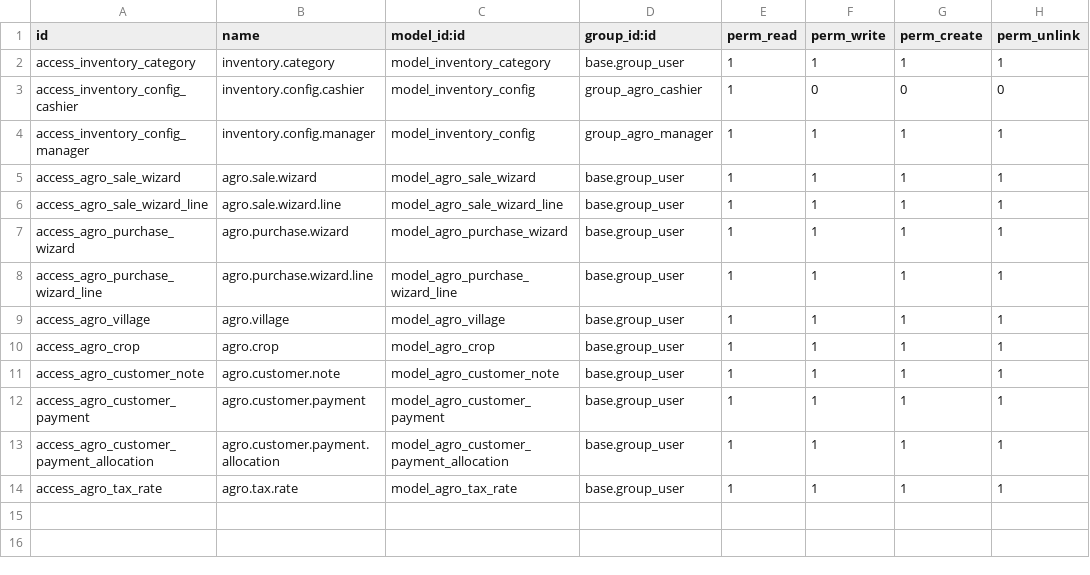
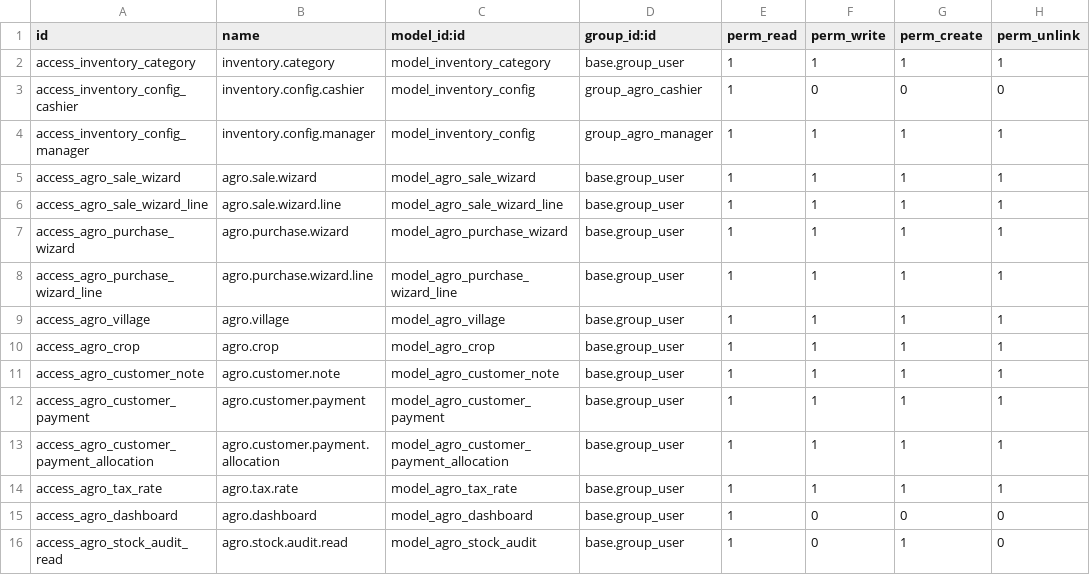
Before and after one commit to danish-0007/inventory_management, a CSV file: security/ir.model.access.csv, drawn as a sheet; the diff names each change by its address in the sheet, - before the commit and + after, or states it on an @@ line.

Commit message:
chore(config): update security, add dashboard cron, bump manifest to v16.0.2.0.0
security/ir.model.access.csv:
  - agro.dashboard: read-only for all users (AbstractModel, no table)
  - agro.stock.audit: read + create only (write/unlink blocked at model level too)

data/agro_dashboard_cron.xml:
  - Nightly cron at 1:00 AM (after existing overdue cron at midnight)
  - Calls agro.dashboard._cron_refresh_product_stats()
  - Refreshes: last_purchase_date, last_sold_date, avg_daily_sales,
               avg_monthly_sales, dead_stock_months, reorder_qty

__manifest__.py:
  - Version bumped: 16.0.1.0.0 -> 16.0.2.0.0
  - Added data/agro_dashboard_cron.xml
  - Added views: agro_product_dashboard, agro_stock_audit, agro_dashboard
  - Added assets bundle: Chart.js CDN + dashboard CSS/XML/JS

```diff
--- a/security/ir.model.access.csv
+++ b/security/ir.model.access.csv
+row 15: access_agro_dashboard | agro.dashboard | model_agro_dashboard | base.group_user | 1 | 0 | 0 | 0
+row 16: access_agro_stock_audit_read | agro.stock.audit.read | model_agro_stock_audit | base.group_user | 1 | 0 | 1 | 0
```
Also changed, not shown: 2 other files.
